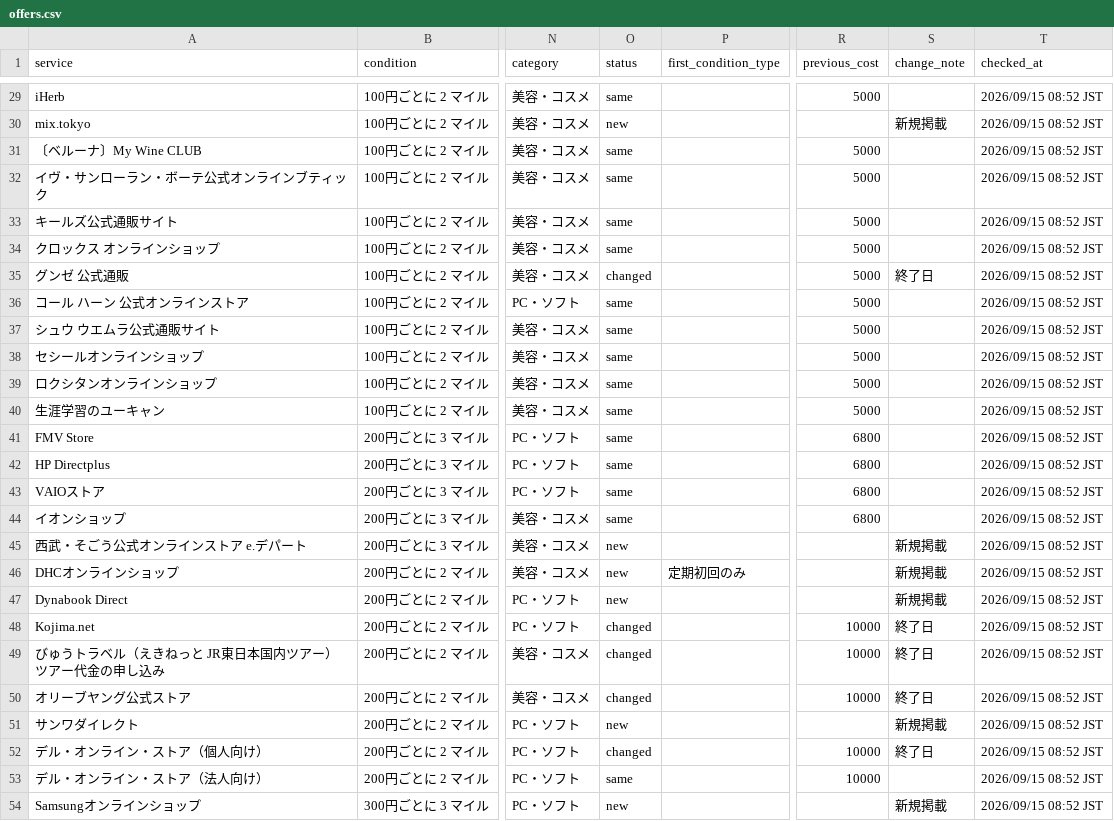
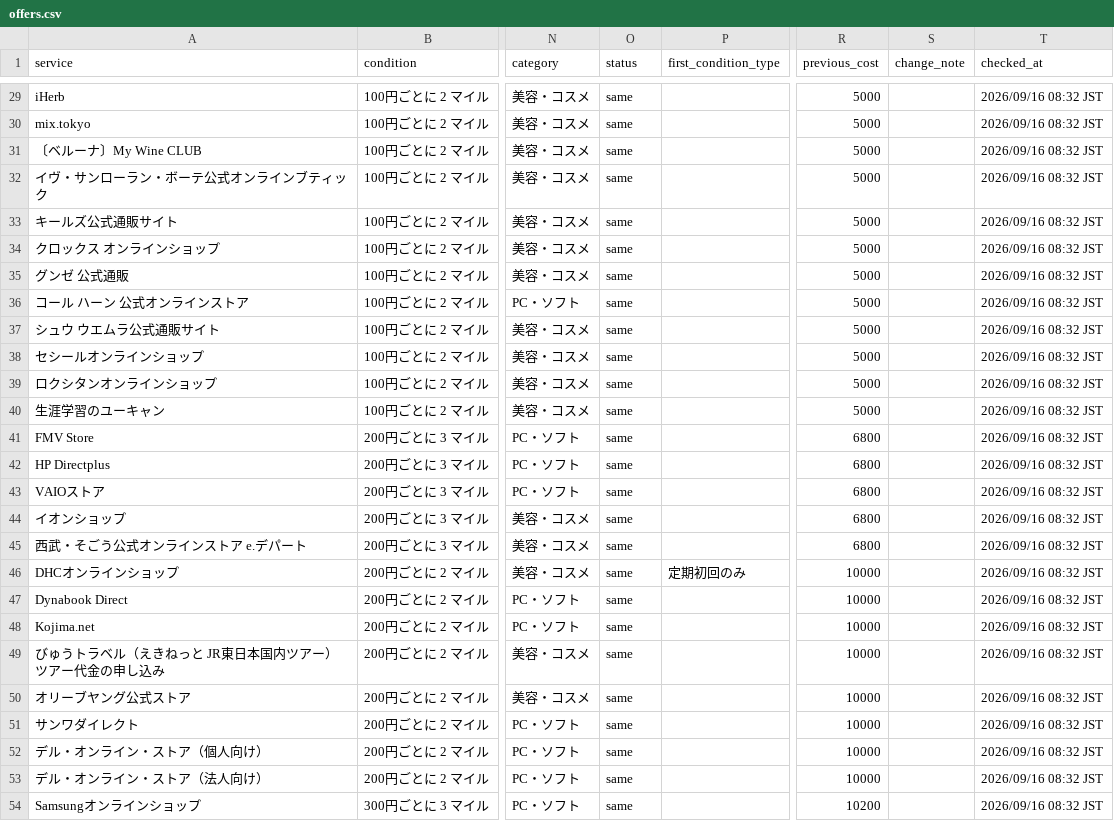
Before and after one commit to JUN-hash-png/jal-lsp-checker, a CSV file: data/offers.csv, drawn as a sheet; only a part is shown, gaps mark what is left out; the diff covers the shown part only; the diff names each change by its address in the sheet, - before the commit and + after, or states it on an @@ line.

```diff
--- a/data/offers.csv
+++ b/data/offers.csv
-T29:T54 (checked_at): 2026/09/15 08:52 JST
+T29:T54 (checked_at): 2026/09/16 08:32 JST
-O30 (status): new
+O30 (status): same
-R30 (previous_cost): (empty)
+R30 (previous_cost): 5000
-S30 (change_note): 新規掲載
+S30 (change_note): (empty)
-O35 (status): changed
+O35 (status): same
-S35 (change_note): 終了日
+S35 (change_note): (empty)
-O45:O47 (status): new
+O45:O47 (status): same
-R45 (previous_cost): (empty)
+R45 (previous_cost): 6800
-S45:S47 (change_note): 新規掲載
+S45:S47 (change_note): (empty)
-R46:R47 (previous_cost): (empty)
+R46:R47 (previous_cost): 10000
-O48:O50 (status): changed
+O48:O50 (status): same
-S48:S50 (change_note): 終了日
+S48:S50 (change_note): (empty)
-O51 (status): new
+O51 (status): same
-R51 (previous_cost): (empty)
+R51 (previous_cost): 10000
-S51 (change_note): 新規掲載
+S51 (change_note): (empty)
-O52 (status): changed
+O52 (status): same
-S52 (change_note): 終了日
+S52 (change_note): (empty)
-O54 (status): new
+O54 (status): same
-R54 (previous_cost): (empty)
+R54 (previous_cost): 10200
-S54 (change_note): 新規掲載
+S54 (change_note): (empty)
```
Also changed, not shown: 53 edited cells elsewhere in this file, 2 other files.
